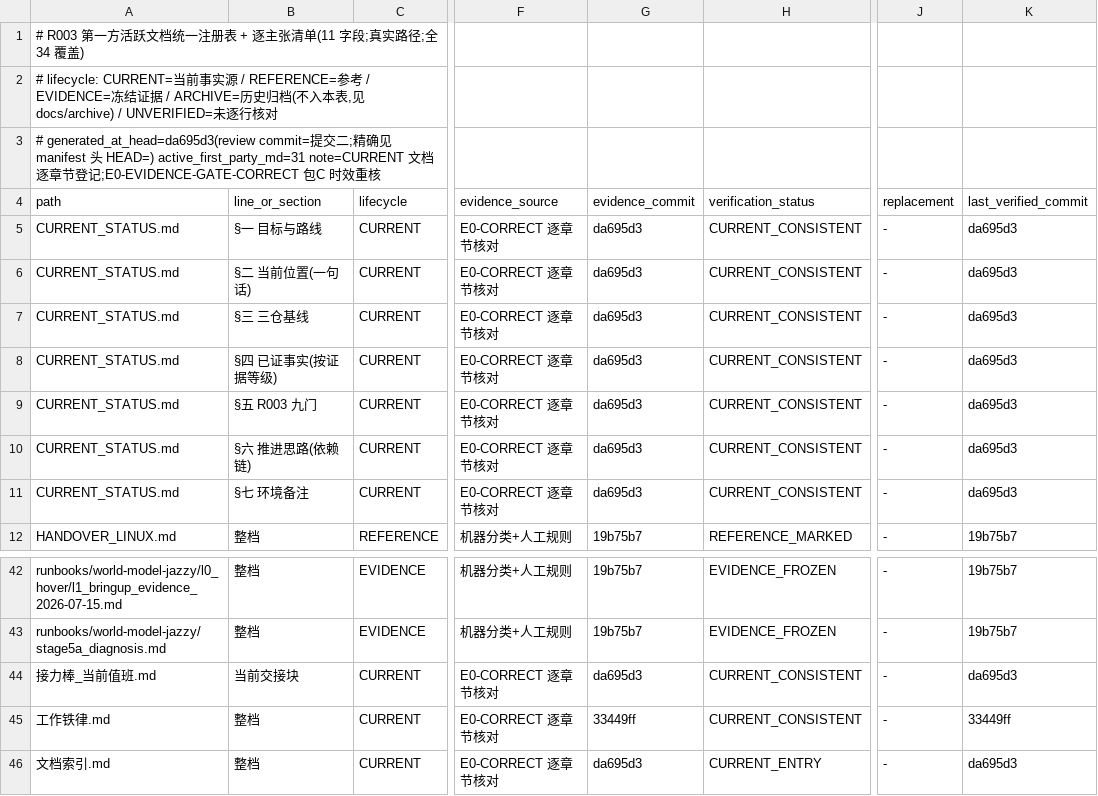
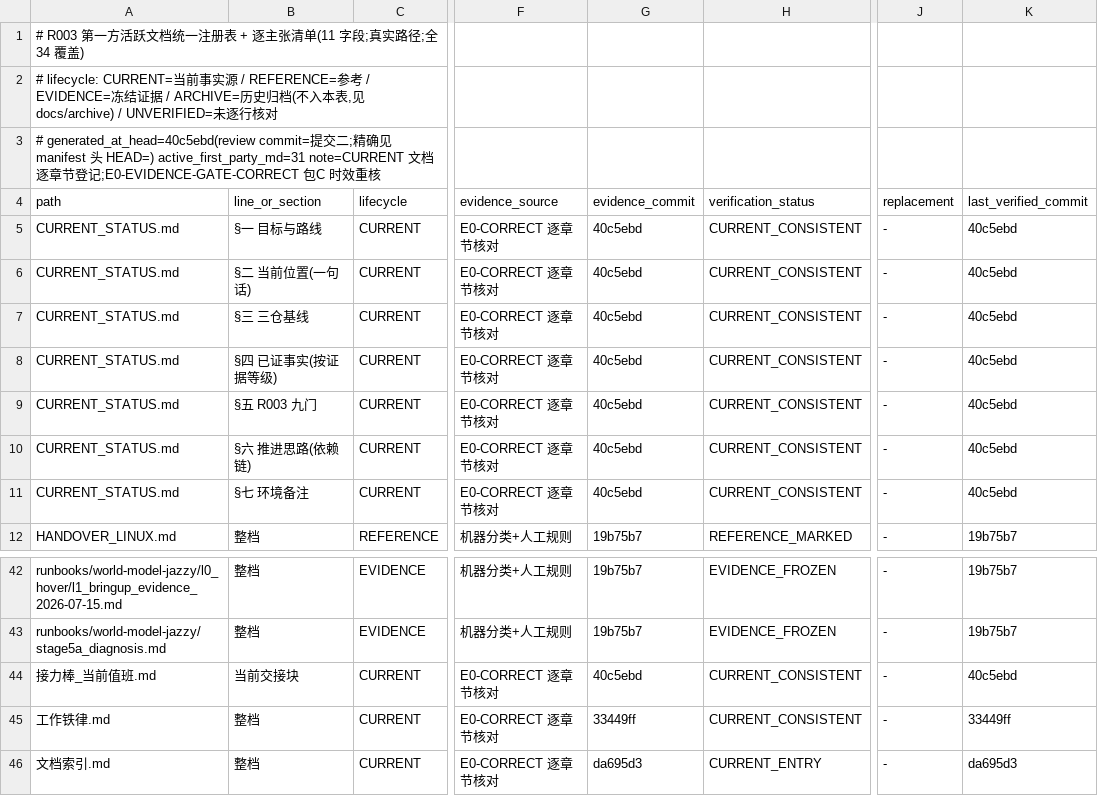
Before and after one commit to ai4sci-z/GBPlanner-WorldModel-Integration, a TSV file: governance/claim_manifest.tsv, drawn as a sheet; only a part is shown, gaps mark what is left out; the diff names each change by its address in the sheet, - before the commit and + after, or states it on an @@ line.

```diff
--- a/governance/claim_manifest.tsv
+++ b/governance/claim_manifest.tsv
-A3 (path): # generated_at_head=da695d3(review commit=提…
+A3 (path): # generated_at_head=40c5ebd(review commit=提…
-G5:G11 (evidence_commit): da695d3
+G5:G11 (evidence_commit): 40c5ebd
-K5:K11 (last_verified_commit): da695d3
+K5:K11 (last_verified_commit): 40c5ebd
-G44 (evidence_commit): da695d3
+G44 (evidence_commit): 40c5ebd
-K44 (last_verified_commit): da695d3
+K44 (last_verified_commit): 40c5ebd
```
